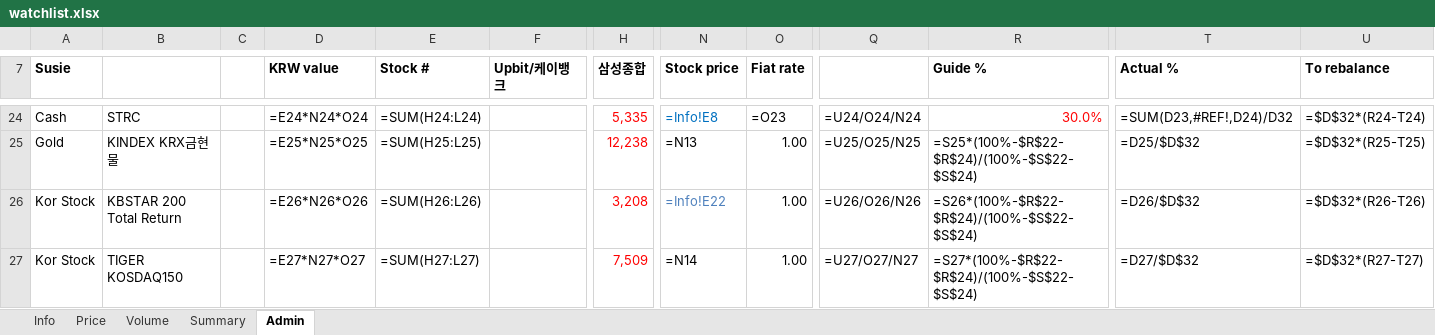
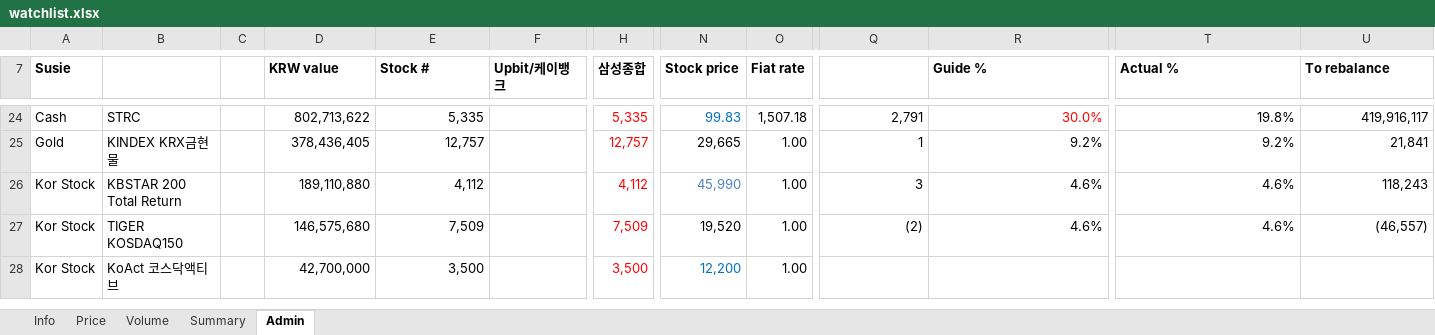
Before and after one commit to jtkimpr/finance-watch, an Excel workbook: data/watchlist.xlsx, sheet Admin, drawn as a sheet; only a part is shown, gaps mark what is left out; values as stored, in another font and other column widths than the file's, no borders; formulas without a stored value are shown as written; rows hold the shown columns only; the diff covers the shown part only; the diff names each change by its address in the sheet, - before the commit and + after, or states it on an @@ line.

```diff
--- a/data/watchlist.xlsx (sheet Admin)
+++ b/data/watchlist.xlsx (sheet Admin)
-D24 (KRW value): =E24*N24*O24
+D24 (KRW value): 802,713,622
-E24 (Stock #): =SUM(H24:L24)
+E24 (Stock #): 5,335
-N24 (Stock price): =Info!E8
+N24 (Stock price): 99.83
-O24 (Fiat rate): =O23
+O24 (Fiat rate): 1,507.18
-Q24: =U24/O24/N24
+Q24: 2,791
-T24 (Actual %): =SUM(D23,#REF!,D24)/D32
+T24 (Actual %): 19.8%
-U24 (To rebalance): =$D$32*(R24-T24)
+U24 (To rebalance): 419,916,117
-D25 (KRW value): =E25*N25*O25
+D25 (KRW value): 378,436,405
-E25 (Stock #): =SUM(H25:L25)
+E25 (Stock #): 12,757
-H25 (삼성종합): 12,238
+H25 (삼성종합): 12,757
-N25 (Stock price): =N13
+N25 (Stock price): 29,665
-Q25: =U25/O25/N25
+Q25: 1
-R25 (Guide %): =S25*(100%-$R$22-$R$24)/(100%-$S$22-$S$24)
+R25 (Guide %): 9.2%
-T25 (Actual %): =D25/$D$32
+T25 (Actual %): 9.2%
-U25 (To rebalance): =$D$32*(R25-T25)
+U25 (To rebalance): 21,841
-D26 (KRW value): =E26*N26*O26
+D26 (KRW value): 189,110,880
-E26 (Stock #): =SUM(H26:L26)
+E26 (Stock #): 4,112
-H26 (삼성종합): 3,208
+H26 (삼성종합): 4,112
-N26 (Stock price): =Info!E22
+N26 (Stock price): 45,990
-Q26: =U26/O26/N26
+Q26: 3
-R26 (Guide %): =S26*(100%-$R$22-$R$24)/(100%-$S$22-$S$24)
+R26 (Guide %): 4.6%
-T26 (Actual %): =D26/$D$32
+T26 (Actual %): 4.6%
-U26 (To rebalance): =$D$32*(R26-T26)
+U26 (To rebalance): 118,243
-D27 (KRW value): =E27*N27*O27
+D27 (KRW value): 146,575,680
-E27 (Stock #): =SUM(H27:L27)
+E27 (Stock #): 7,509
-N27 (Stock price): =N14
+N27 (Stock price): 19,520
-Q27: =U27/O27/N27
+Q27: (2)
-R27 (Guide %): =S27*(100%-$R$22-$R$24)/(100%-$S$22-$S$24)
+R27 (Guide %): 4.6%
-T27 (Actual %): =D27/$D$32
+T27 (Actual %): 4.6%
-U27 (To rebalance): =$D$32*(R27-T27)
+U27 (To rebalance): (46,557)
+row 28: Kor Stock | KoAct 코스닥액티브 |  | 42,700,000 | 3,500 |  | 3,500 | 12,200 | 1.00
```
Also changed, not shown: 4 added rows, 4 removed rows and 220 edited cells elsewhere in this sheet, sheet Summary, sheet Info.
